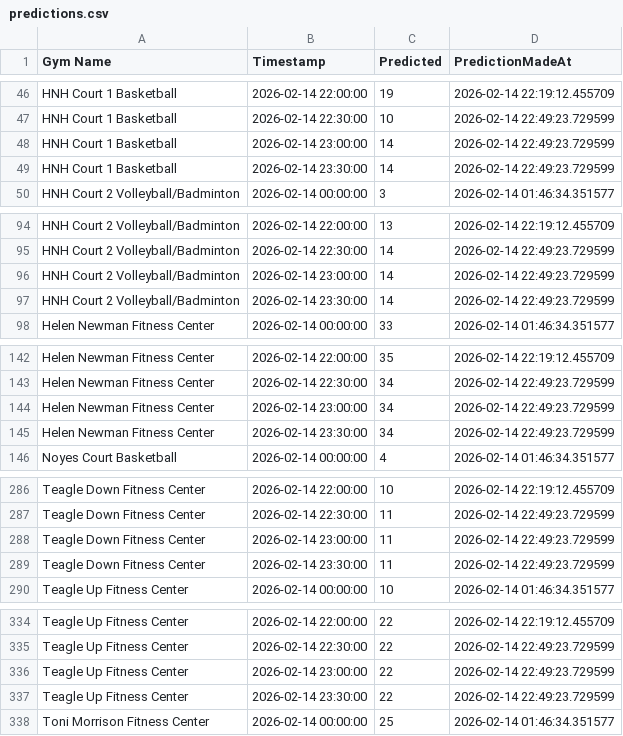
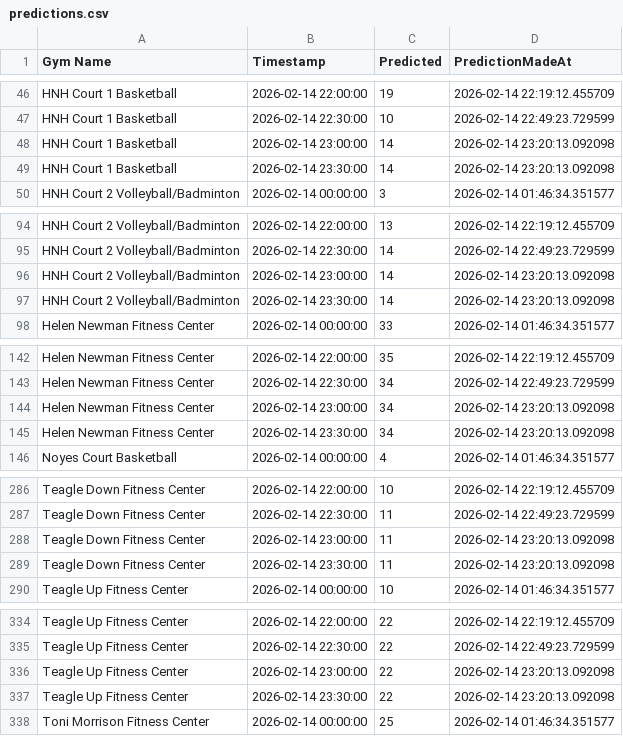
Before and after one commit to zainbilalh/cornell-gym-predictions, a CSV file: predictions.csv, drawn as a sheet; only a part is shown, gaps mark what is left out.

```diff
--- a/predictions.csv
+++ b/predictions.csv
@@ -47,4 +47,4 @@ HNH Court 1 Basketball,2026-02-14 22:00:00,19,2026-02-14 22:19:12.455709
 HNH Court 1 Basketball,2026-02-14 22:30:00,10,2026-02-14 22:49:23.729599
-HNH Court 1 Basketball,2026-02-14 23:00:00,14,2026-02-14 22:49:23.729599
-HNH Court 1 Basketball,2026-02-14 23:30:00,14,2026-02-14 22:49:23.729599
+HNH Court 1 Basketball,2026-02-14 23:00:00,14,2026-02-14 23:20:13.092098
+HNH Court 1 Basketball,2026-02-14 23:30:00,14,2026-02-14 23:20:13.092098
 HNH Court 2 Volleyball/Badminton,2026-02-14 00:00:00,3,2026-02-14 01:46:34.351577
@@ -95,4 +95,4 @@ HNH Court 2 Volleyball/Badminton,2026-02-14 22:00:00,13,2026-02-14 22:19:12.4557
 HNH Court 2 Volleyball/Badminton,2026-02-14 22:30:00,14,2026-02-14 22:49:23.729599
-HNH Court 2 Volleyball/Badminton,2026-02-14 23:00:00,14,2026-02-14 22:49:23.729599
-HNH Court 2 Volleyball/Badminton,2026-02-14 23:30:00,14,2026-02-14 22:49:23.729599
+HNH Court 2 Volleyball/Badminton,2026-02-14 23:00:00,14,2026-02-14 23:20:13.092098
+HNH Court 2 Volleyball/Badminton,2026-02-14 23:30:00,14,2026-02-14 23:20:13.092098
 Helen Newman Fitness Center,2026-02-14 00:00:00,33,2026-02-14 01:46:34.351577
@@ -143,4 +143,4 @@ Helen Newman Fitness Center,2026-02-14 22:00:00,35,2026-02-14 22:19:12.455709
 Helen Newman Fitness Center,2026-02-14 22:30:00,34,2026-02-14 22:49:23.729599
-Helen Newman Fitness Center,2026-02-14 23:00:00,34,2026-02-14 22:49:23.729599
-Helen Newman Fitness Center,2026-02-14 23:30:00,34,2026-02-14 22:49:23.729599
+Helen Newman Fitness Center,2026-02-14 23:00:00,34,2026-02-14 23:20:13.092098
+Helen Newman Fitness Center,2026-02-14 23:30:00,34,2026-02-14 23:20:13.092098
 Noyes Court Basketball,2026-02-14 00:00:00,4,2026-02-14 01:46:34.351577
@@ -287,4 +287,4 @@ Teagle Down Fitness Center,2026-02-14 22:00:00,10,2026-02-14 22:19:12.455709
 Teagle Down Fitness Center,2026-02-14 22:30:00,11,2026-02-14 22:49:23.729599
-Teagle Down Fitness Center,2026-02-14 23:00:00,11,2026-02-14 22:49:23.729599
-Teagle Down Fitness Center,2026-02-14 23:30:00,11,2026-02-14 22:49:23.729599
+Teagle Down Fitness Center,2026-02-14 23:00:00,11,2026-02-14 23:20:13.092098
+Teagle Down Fitness Center,2026-02-14 23:30:00,11,2026-02-14 23:20:13.092098
 Teagle Up Fitness Center,2026-02-14 00:00:00,10,2026-02-14 01:46:34.351577
@@ -335,4 +335,4 @@ Teagle Up Fitness Center,2026-02-14 22:00:00,22,2026-02-14 22:19:12.455709
 Teagle Up Fitness Center,2026-02-14 22:30:00,22,2026-02-14 22:49:23.729599
-Teagle Up Fitness Center,2026-02-14 23:00:00,22,2026-02-14 22:49:23.729599
-Teagle Up Fitness Center,2026-02-14 23:30:00,22,2026-02-14 22:49:23.729599
+Teagle Up Fitness Center,2026-02-14 23:00:00,22,2026-02-14 23:20:13.092098
+Teagle Up Fitness Center,2026-02-14 23:30:00,22,2026-02-14 23:20:13.092098
 Toni Morrison Fitness Center,2026-02-14 00:00:00,25,2026-02-14 01:46:34.351577
```
